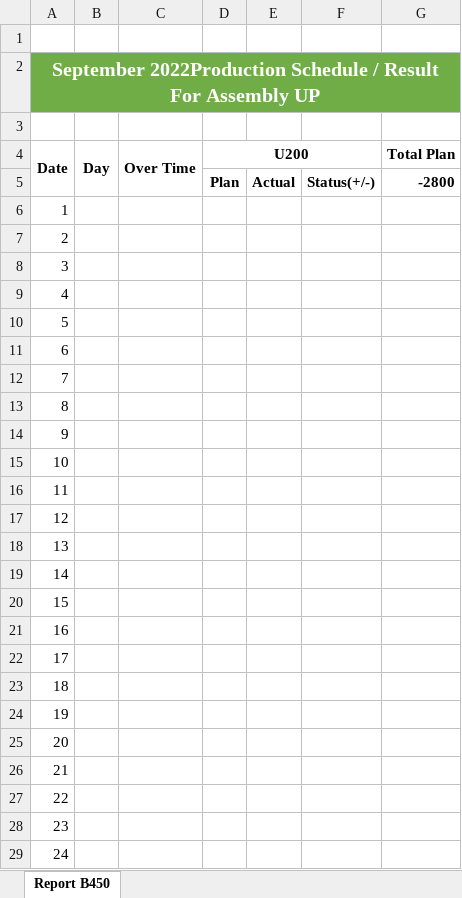
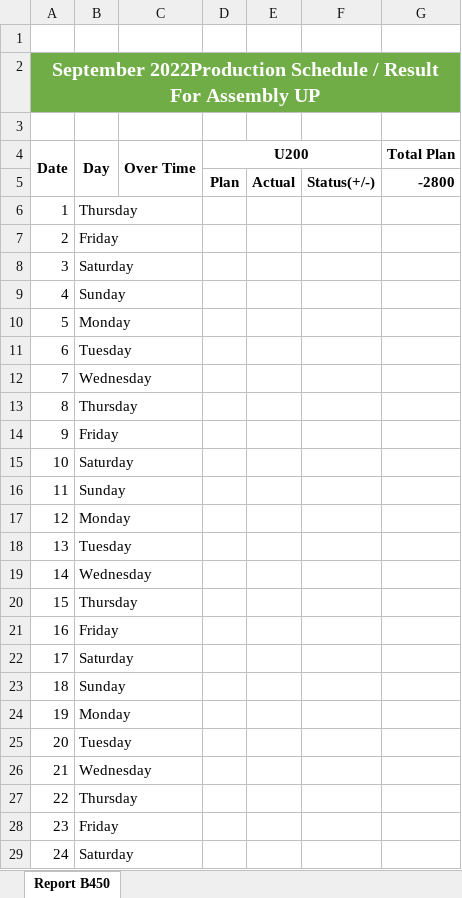
Before and after one commit to adzka-sfr/hikari-pro, an Excel workbook: app/production/compatibility_model/dashboard/result/export/data_hasil/b450_2022-09-07.xlsx, sheet Report B450, drawn as a sheet; only a part is shown; values as stored, in another font and other column widths than the file's, no borders; the diff covers the shown part only; the diff names each change by its address in the sheet, - before the commit and + after, or states it on an @@ line.

```diff
--- a/app/production/compatibility_model/dashboard/result/export/data_hasil/b450_2022-09-07.xlsx (sheet Report B450)
+++ b/app/production/compatibility_model/dashboard/result/export/data_hasil/b450_2022-09-07.xlsx (sheet Report B450)
-B6 (Day): (empty)
+B6 (Day): Thursday
-B7 (Day): (empty)
+B7 (Day): Friday
-B8 (Day): (empty)
+B8 (Day): Saturday
-B9 (Day): (empty)
+B9 (Day): Sunday
-B10 (Day): (empty)
+B10 (Day): Monday
-B11 (Day): (empty)
+B11 (Day): Tuesday
-B12 (Day): (empty)
+B12 (Day): Wednesday
-B13 (Day): (empty)
+B13 (Day): Thursday
-B14 (Day): (empty)
+B14 (Day): Friday
-B15 (Day): (empty)
+B15 (Day): Saturday
-B16 (Day): (empty)
+B16 (Day): Sunday
-B17 (Day): (empty)
+B17 (Day): Monday
-B18 (Day): (empty)
+B18 (Day): Tuesday
-B19 (Day): (empty)
+B19 (Day): Wednesday
-B20 (Day): (empty)
+B20 (Day): Thursday
-B21 (Day): (empty)
+B21 (Day): Friday
-B22 (Day): (empty)
+B22 (Day): Saturday
-B23 (Day): (empty)
+B23 (Day): Sunday
-B24 (Day): (empty)
+B24 (Day): Monday
-B25 (Day): (empty)
+B25 (Day): Tuesday
-B26 (Day): (empty)
+B26 (Day): Wednesday
-B27 (Day): (empty)
+B27 (Day): Thursday
-B28 (Day): (empty)
+B28 (Day): Friday
-B29 (Day): (empty)
+B29 (Day): Saturday
```
Also changed, not shown: 6 edited cells elsewhere in this sheet, 1 other file.
